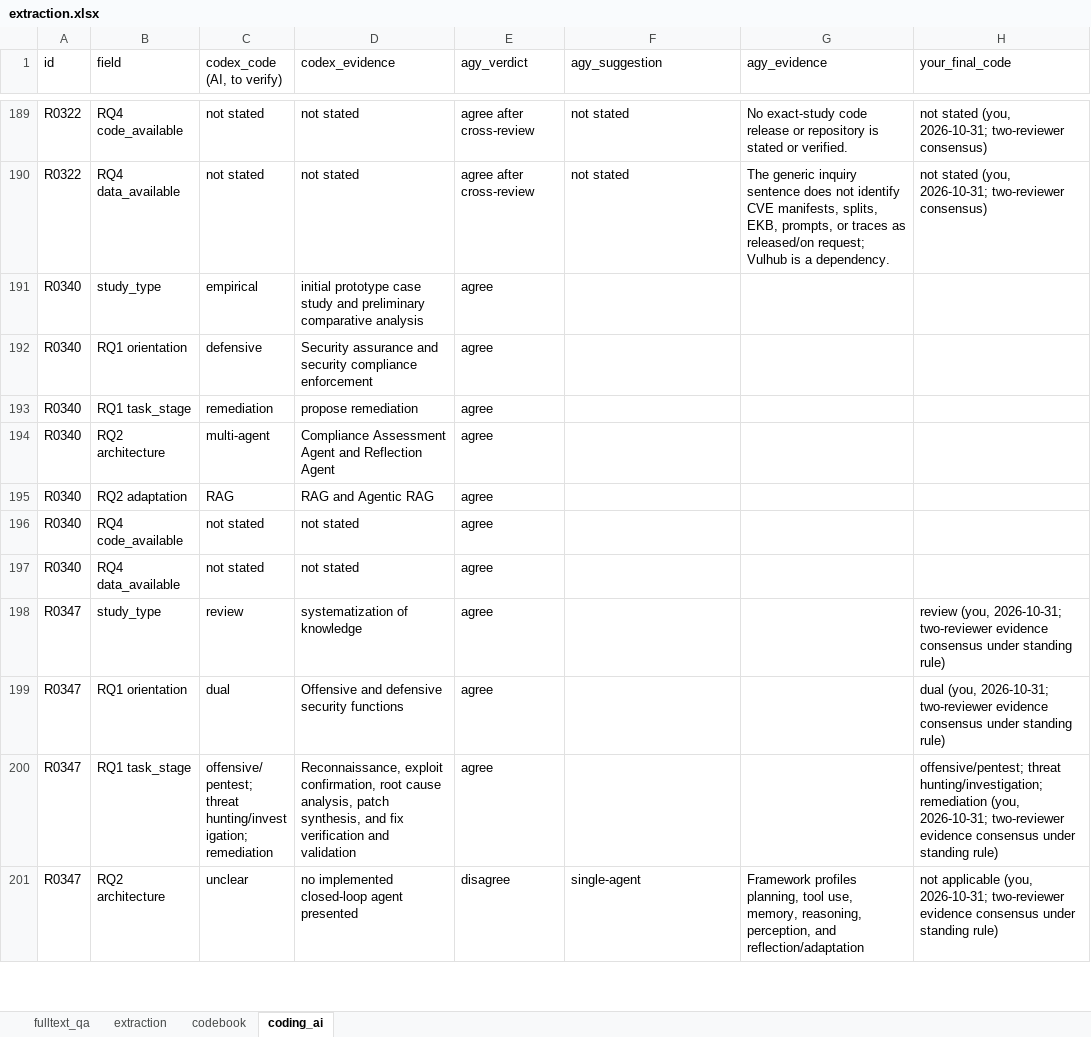
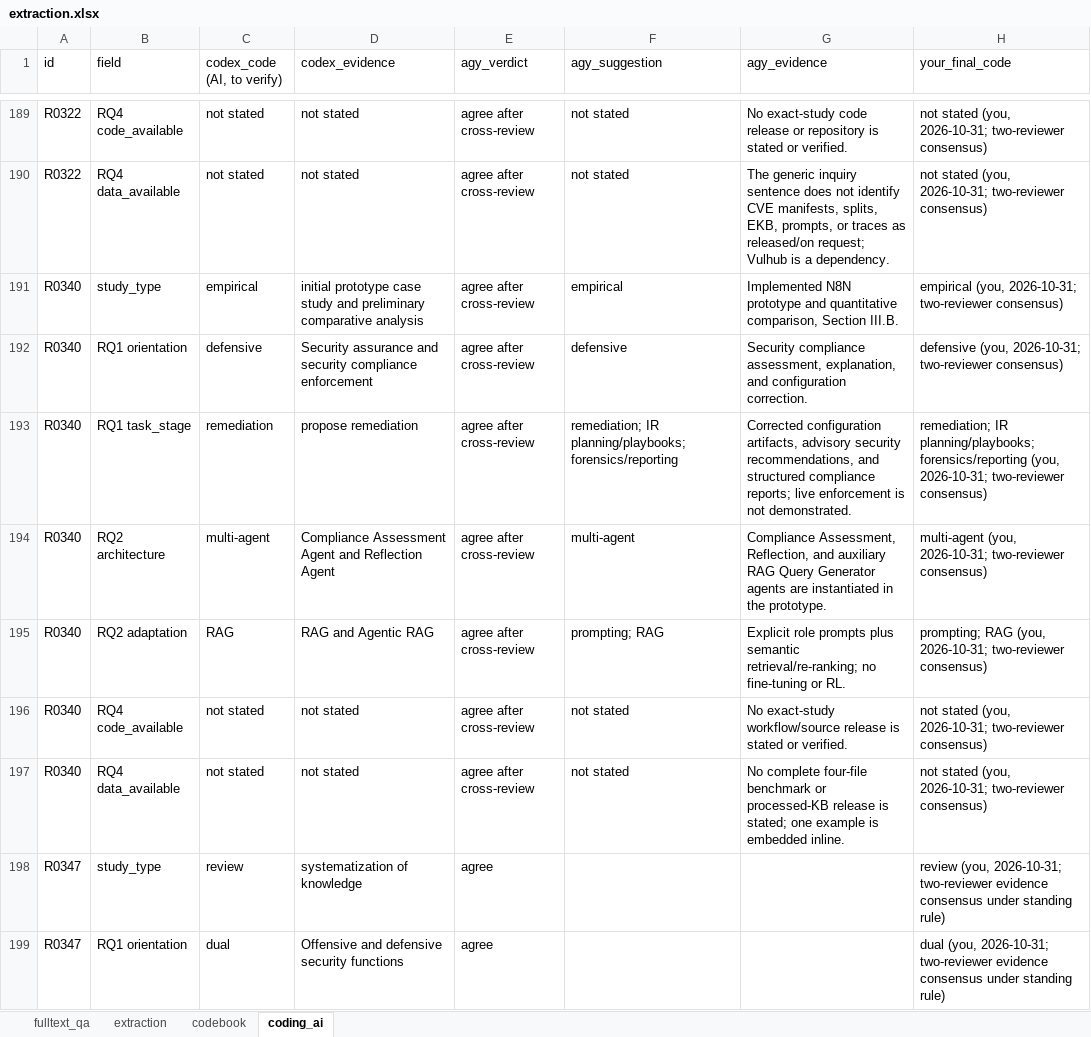
Before and after one commit to RAKamel/SLR, an Excel workbook: data/extraction/extraction.xlsx, sheet coding_ai, drawn as a sheet; only a part is shown, gaps mark what is left out; the shorter side is filled out with more unchanged rows; values as stored, in another font and other column widths than the file's, no borders; the diff names each change by its address in the sheet, - before the commit and + after, or states it on an @@ line.

Commit message:
Verify R0340 prototype and coding

```diff
--- a/data/extraction/extraction.xlsx (sheet coding_ai)
+++ b/data/extraction/extraction.xlsx (sheet coding_ai)
-E191:E197 (agy_verdict): agree
+E191:E197 (agy_verdict): agree after cross-review
-F191 (agy_suggestion): (empty)
+F191 (agy_suggestion): empirical
-G191 (agy_evidence): (empty)
+G191 (agy_evidence): Implemented N8N prototype and quantitative comparison, Section III.B.
-H191 (your_final_code): (empty)
+H191 (your_final_code): empirical (you, 2026-10-31; two-reviewer consensus)
-F192 (agy_suggestion): (empty)
+F192 (agy_suggestion): defensive
-G192 (agy_evidence): (empty)
+G192 (agy_evidence): Security compliance assessment, explanation, and configuration correction.
-H192 (your_final_code): (empty)
+H192 (your_final_code): defensive (you, 2026-10-31; two-reviewer consensus)
-F193 (agy_suggestion): (empty)
+F193 (agy_suggestion): remediation; IR planning/playbooks; forensics/reporting
-G193 (agy_evidence): (empty)
+G193 (agy_evidence): Corrected configuration artifacts, advisory security recommendations, and structured compliance reports; live enforcement is not demonstrated.
-H193 (your_final_code): (empty)
+H193 (your_final_code): remediation; IR planning/playbooks; forensics/reporting (you, 2026-10-31; two-reviewer consensus)
-F194 (agy_suggestion): (empty)
+F194 (agy_suggestion): multi-agent
-G194 (agy_evidence): (empty)
+G194 (agy_evidence): Compliance Assessment, Reflection, and auxiliary RAG Query Generator agents are instantiated in the prototype.
-H194 (your_final_code): (empty)
+H194 (your_final_code): multi-agent (you, 2026-10-31; two-reviewer consensus)
-F195 (agy_suggestion): (empty)
+F195 (agy_suggestion): prompting; RAG
-G195 (agy_evidence): (empty)
+G195 (agy_evidence): Explicit role prompts plus semantic retrieval/re-ranking; no fine-tuning or RL.
-H195 (your_final_code): (empty)
+H195 (your_final_code): prompting; RAG (you, 2026-10-31; two-reviewer consensus)
-F196:F197 (agy_suggestion): (empty)
+F196:F197 (agy_suggestion): not stated
-G196 (agy_evidence): (empty)
+G196 (agy_evidence): No exact-study workflow/source release is stated or verified.
-H196:H197 (your_final_code): (empty)
+H196:H197 (your_final_code): not stated (you, 2026-10-31; two-reviewer consensus)
-G197 (agy_evidence): (empty)
+G197 (agy_evidence): No complete four-file benchmark or processed-KB release is stated; one example is embedded inline.
```
Also changed, not shown: sheet extraction, sheet fulltext_qa, 4 other files.
